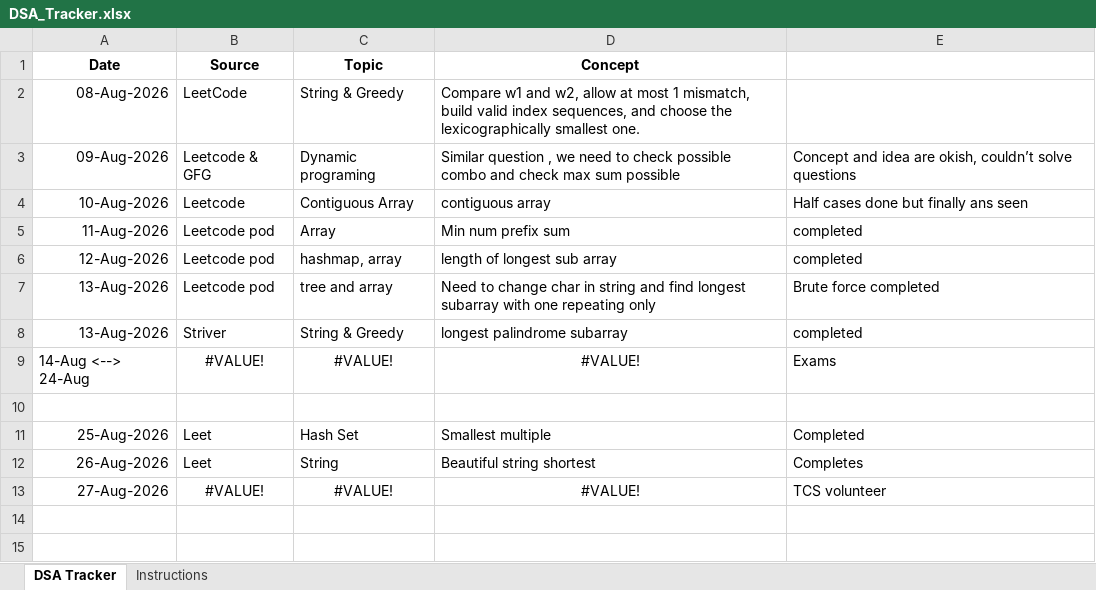
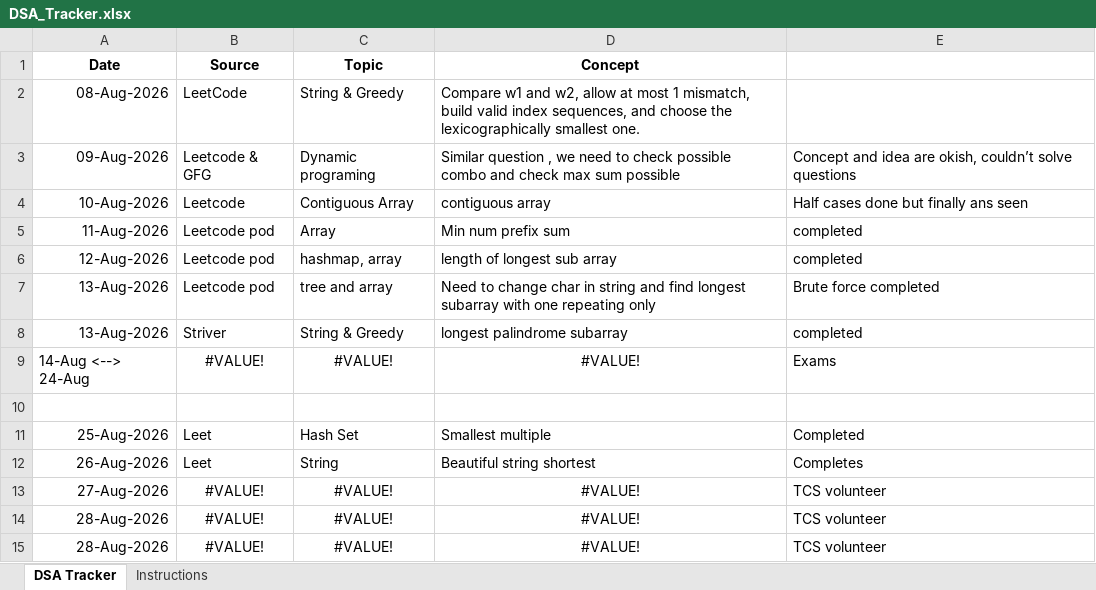
Before and after one commit to jayanthid557/Leet-codes-DSA-Journey, an Excel workbook: DSA_Tracker.xlsx, sheet DSA Tracker, drawn as a sheet; values as stored, in another font and other column widths than the file's, no borders; the diff names each change by its address in the sheet, - before the commit and + after, or states it on an @@ line.

Commit message:
'Tracker'

```diff
--- a/DSA_Tracker.xlsx (sheet DSA Tracker)
+++ b/DSA_Tracker.xlsx (sheet DSA Tracker)
+row 14: 28-Aug-2026 | #VALUE! | #VALUE! | #VALUE! | TCS volunteer
+row 15: 28-Aug-2026 | #VALUE! | #VALUE! | #VALUE! | TCS volunteer
```
